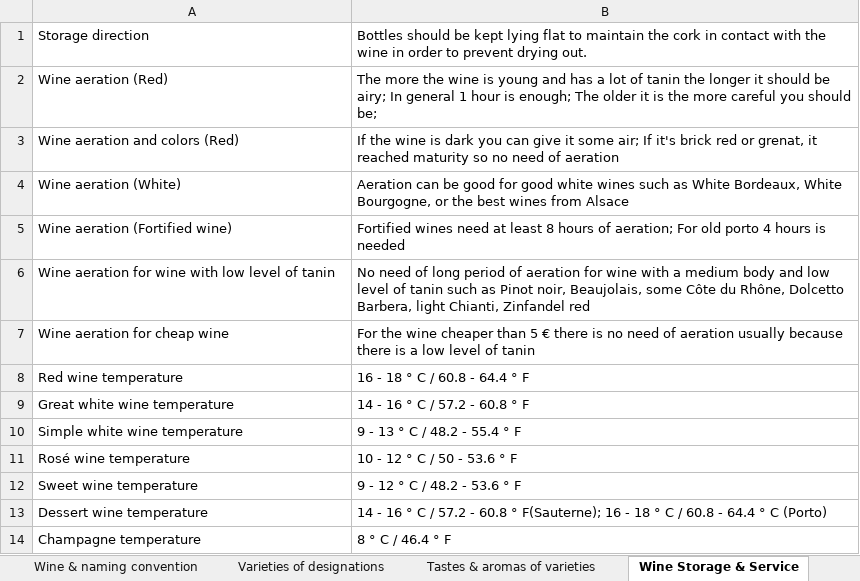
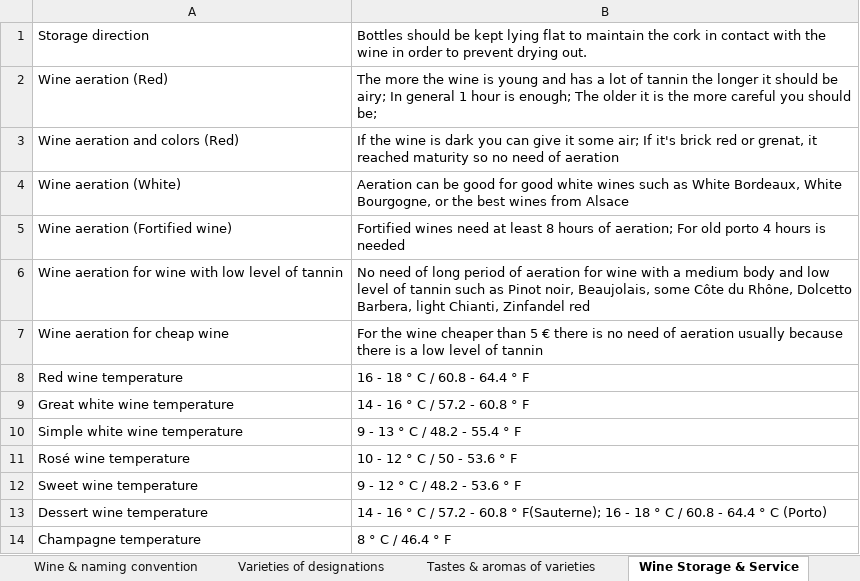
Before and after one commit to sandoche/Wine-Flashcards-Anki, an Excel workbook: src/FlashCards.xlsx, sheet Wine Storage & Service, drawn as a sheet; values as stored, in another font and other column widths than the file's, no borders; the diff names each change by its address in the sheet, - before the commit and + after, or states it on an @@ line.

Commit message:
:construction: Tanin replaced with tannin

```diff
--- a/src/FlashCards.xlsx (sheet Wine Storage & Service)
+++ b/src/FlashCards.xlsx (sheet Wine Storage & Service)
-B2: …lot of tanin the longer…
+B2: …lot of tannin the longer…
-A6: …level of tanin
+A6: …level of tannin
-B6: …level of tanin such as…
+B6: …level of tannin such as…
-B7: …level of tanin
+B7: …level of tannin
```
Also changed, not shown: sheet Tastes & aromas of varieties, sheet Wine & food pairing, sheet Wine tasting, 1 other file.
